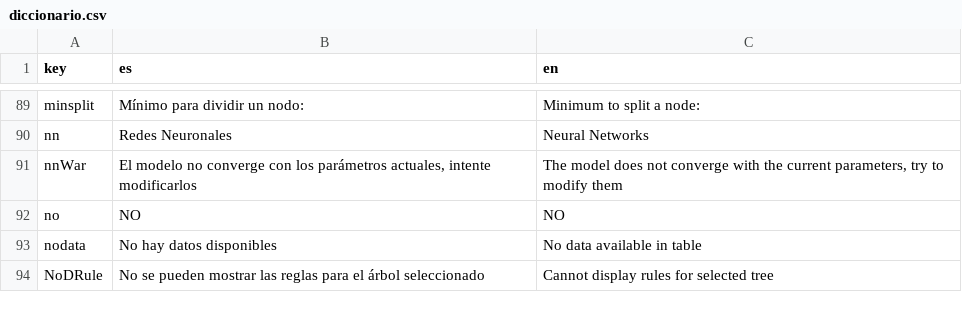
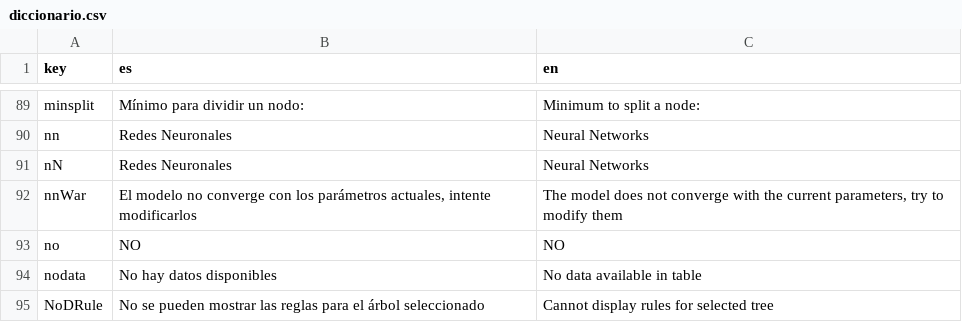
Before and after one commit to PROMiDAT/predictoR, a CSV file: inst/app/lang/diccionario.csv, drawn as a sheet; only a part is shown, gaps mark what is left out; the diff names each change by its address in the sheet, - before the commit and + after, or states it on an @@ line.

```diff
--- a/inst/app/lang/diccionario.csv
+++ b/inst/app/lang/diccionario.csv
+row 91: nN | Redes Neuronales | Neural Networks
```
Also changed, not shown: 5 other files.
